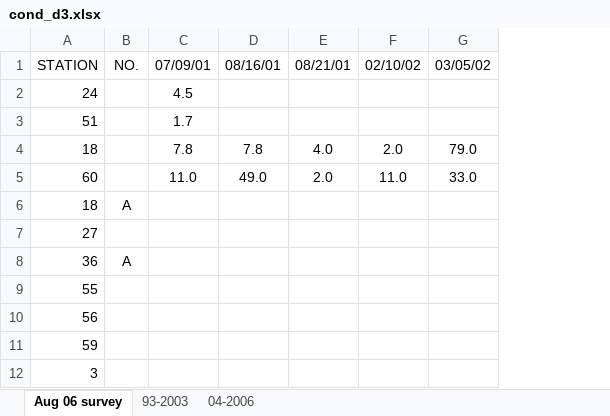
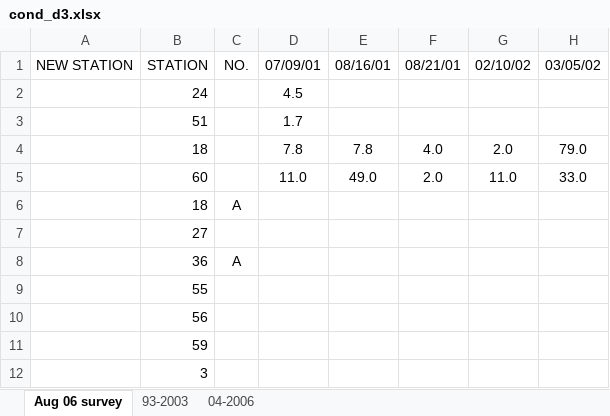
Before and after one commit to Biosystems-Analytics-Lab/shellbase, an Excel workbook: data/nc/conditional_sampling_ncdmf/datasheets/cond_d3.xlsx, sheet Aug 06 survey, drawn as a sheet; only a part is shown; values as stored, in another font and other column widths than the file's, no borders; 1 other sheet too large or unreadable and not compared; the diff names each change by its address in the sheet, - before the commit and + after, or states it on an @@ line.

Commit message:
Changed code to generalize station name (station and alternative station name). Changed excel files to be compatible (added NEW STATION column to those without it).

```diff
--- a/data/nc/conditional_sampling_ncdmf/datasheets/cond_d3.xlsx (sheet Aug 06 survey)
+++ b/data/nc/conditional_sampling_ncdmf/datasheets/cond_d3.xlsx (sheet Aug 06 survey)
+column A, row 1: NEW STATION
```
Also changed, not shown: sheet 93-2003, data/nc/conditional_sampling_ncdmf/datasheets/cond_a2.xlsx, data/nc/conditional_sampling_ncdmf/datasheets/cond_c4.xlsx, 39 other files.
